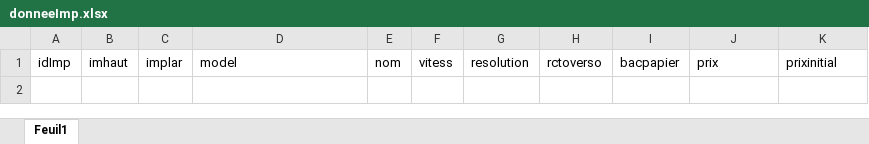
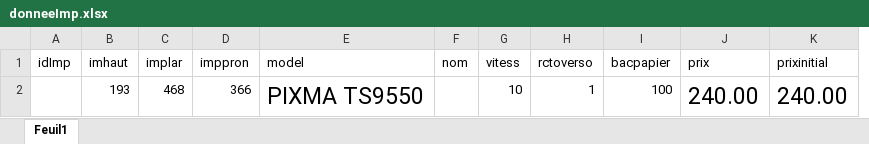
Before and after one commit to Alescor3/GesProj2-Imprimante-AGM, an Excel workbook: Alessio/donneeImp.xlsx, sheet Feuil1, drawn as a sheet; values as stored, in another font and other column widths than the file's, no borders; removed rows and columns are numbered as before the commit, all else as after; the diff names each change by its address in the sheet, - before the commit and + after, or states it on an @@ line.

```diff
--- a/Alessio/donneeImp.xlsx (sheet Feuil1)
+++ b/Alessio/donneeImp.xlsx (sheet Feuil1)
+column D (imppron), empty
-column G (resolution), empty
+row 2:  | 193 | 468 | 366 | PIXMA TS9550 |  | 10 | 1 | 100 | 240.00 | 240.00
```
Also changed, not shown: 2 other files.
